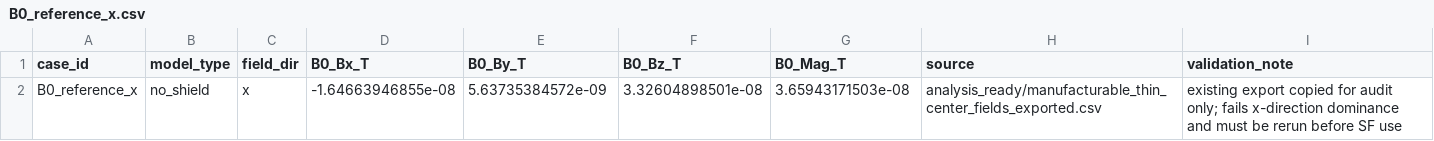
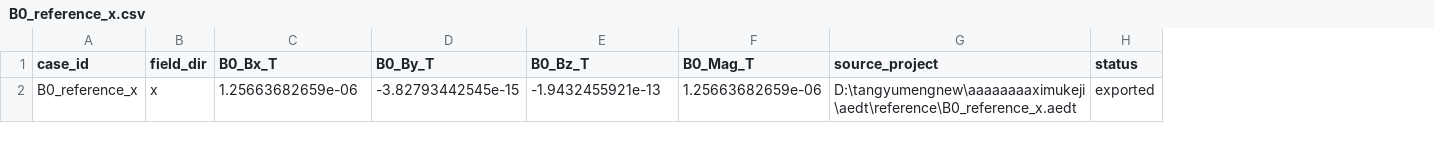
Before and after one commit to tang810/ferrite, a CSV file: data/raw/B0_reference_x.csv, drawn as a sheet; removed rows and columns are numbered as before the commit, all else as after; the diff names each change by its address in the sheet, - before the commit and + after, or states it on an @@ line.

```diff
--- a/data/raw/B0_reference_x.csv
+++ b/data/raw/B0_reference_x.csv
-column B (model_type), row 2: no_shield
-column H (source), row 2: analysis_ready/manufacturable_thin_center_fields_exported.csv
-column I (validation_note), row 2: existing export copied for audit only; fails x-direction dominance and must be rerun before SF use
+column G (source_project), row 2: D:\tangyumengnew\aaaaaaaaximukeji\aedt\reference\B0_reference_x.aedt
+column H (status), row 2: exported
-C2 (B0_Bx_T): -1.64663946855e-08
+C2 (B0_Bx_T): 1.25663682659e-06
-D2 (B0_By_T): 5.63735384572e-09
+D2 (B0_By_T): -3.82793442545e-15
-E2 (B0_Bz_T): 3.32604898501e-08
+E2 (B0_Bz_T): -1.9432455921e-13
-F2 (B0_Mag_T): 3.65943171503e-08
+F2 (B0_Mag_T): 1.25663682659e-06
```
Also changed, not shown: analysis_ready/manufacturable_thin_ferrite_sim_matrix.csv, data/experiment_matrix_main.csv, 8 other files.
